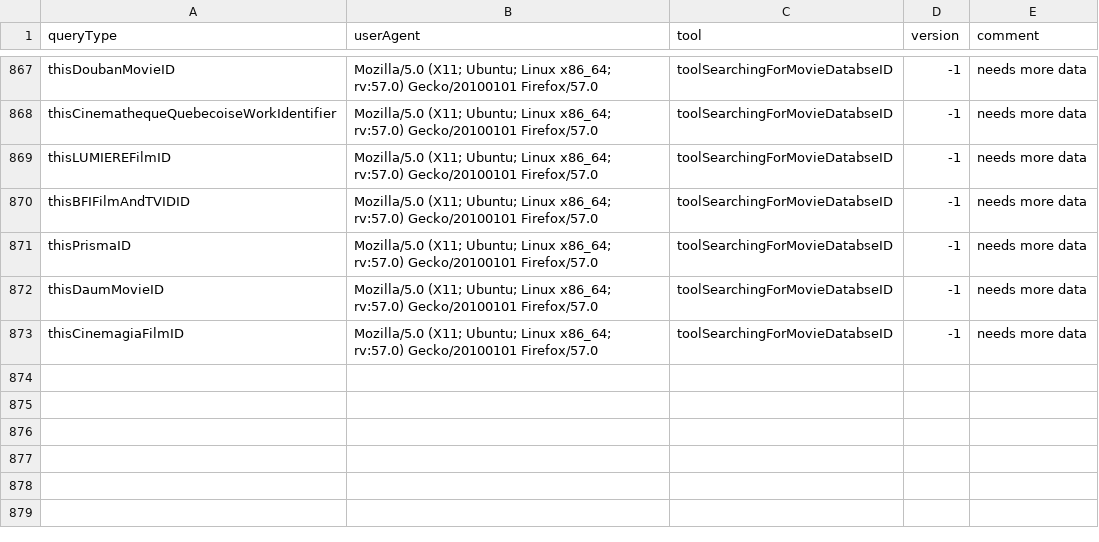
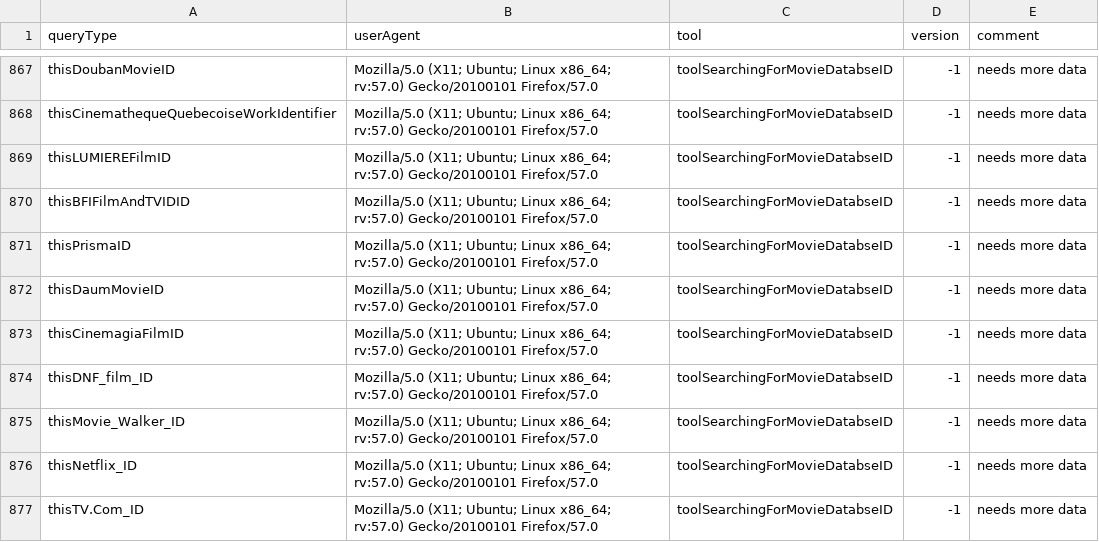
Before and after one commit to Wikidata/QueryAnalysis, a TSV file: preBuildQueryTypeFiles/toolMapping.tsv, drawn as a sheet; only a part is shown, gaps mark what is left out.

Commit message:
Added more movie bot classification

```diff
--- a/preBuildQueryTypeFiles/toolMapping.tsv
+++ b/preBuildQueryTypeFiles/toolMapping.tsv
@@ -873 +873,5 @@ thisDaumMovieID	Mozilla/5.0 (X11; Ubuntu; Linux x86_64; rv:57.0) Gecko/20100101
 thisCinemagiaFilmID	Mozilla/5.0 (X11; Ubuntu; Linux x86_64; rv:57.0) Gecko/20100101 Firefox/57.0	toolSearchingForMovieDatabseID	-1	needs more data
+thisDNF_film_ID	Mozilla/5.0 (X11; Ubuntu; Linux x86_64; rv:57.0) Gecko/20100101 Firefox/57.0	toolSearchingForMovieDatabseID	-1	needs more data
+thisMovie_Walker_ID	Mozilla/5.0 (X11; Ubuntu; Linux x86_64; rv:57.0) Gecko/20100101 Firefox/57.0	toolSearchingForMovieDatabseID	-1	needs more data
+thisNetflix_ID	Mozilla/5.0 (X11; Ubuntu; Linux x86_64; rv:57.0) Gecko/20100101 Firefox/57.0	toolSearchingForMovieDatabseID	-1	needs more data
+thisTV.Com_ID	Mozilla/5.0 (X11; Ubuntu; Linux x86_64; rv:57.0) Gecko/20100101 Firefox/57.0	toolSearchingForMovieDatabseID	-1	needs more data
```
